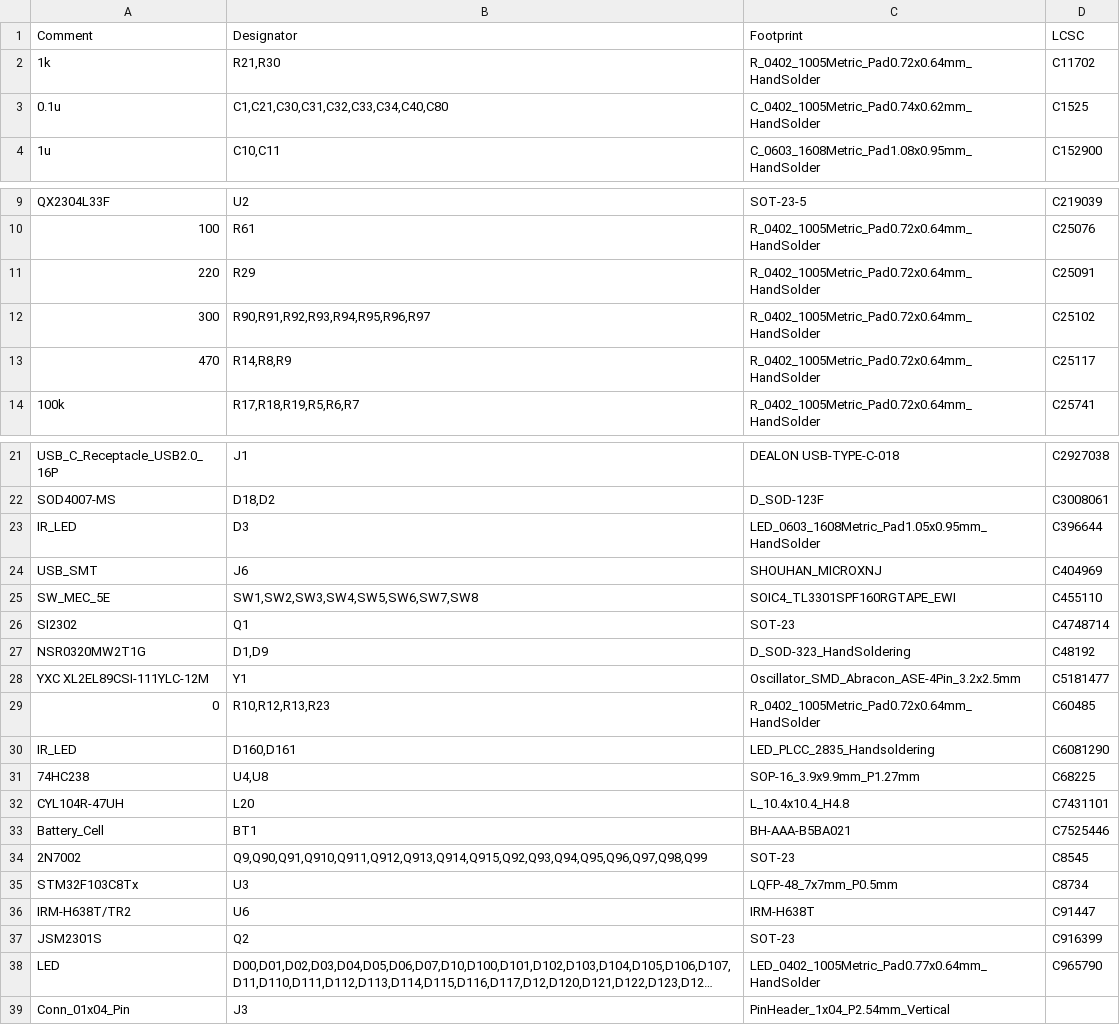
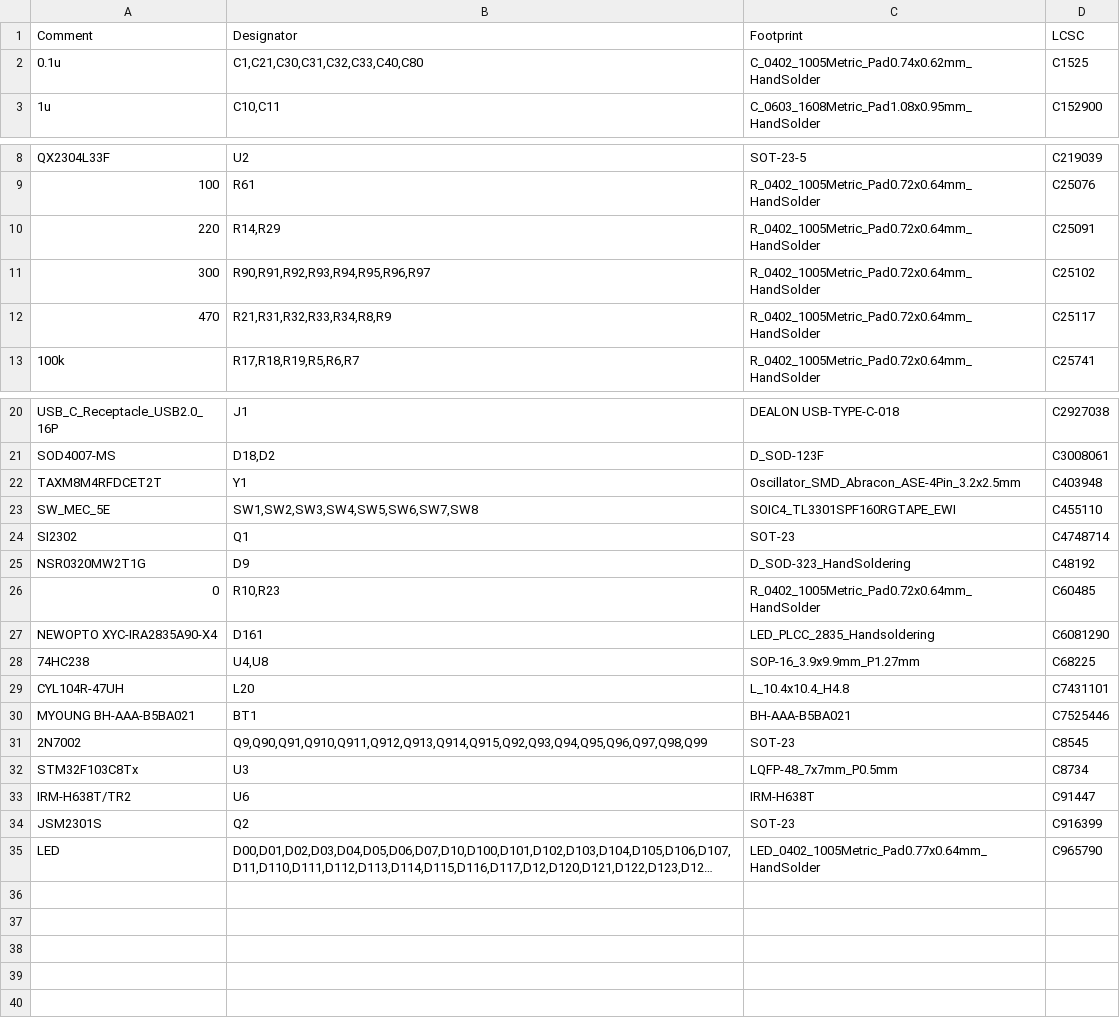
Before and after one commit to john0312/hitcon-pcb-badge, a CSV file: pcb/kicad/pcb_badge/jlcpcb/production_files/BOM-pcb_badge.csv, drawn as a sheet; only a part is shown, gaps mark what is left out; long unchanged cells end in …; removed rows and columns are numbered as before the commit, all else as after; the diff names each change by its address in the sheet, - before the commit and + after, or states it on an @@ line.

Commit message:
Update production files

```diff
--- a/pcb/kicad/pcb_badge/jlcpcb/production_files/BOM-pcb_badge.csv
+++ b/pcb/kicad/pcb_badge/jlcpcb/production_files/BOM-pcb_badge.csv
-row 2: 1k | R21,R30 | R_0402_1005Metric_Pad0.72x0.64mm_HandSolder | C11702
-B2 (Designator): C1,C21,C30,C31,C32,C33,C34,C40,C80
+B2 (Designator): C1,C21,C30,C31,C32,C33,C40,C80
-B10 (Designator): R29
+B10 (Designator): R14,R29
-B12 (Designator): R14,R8,R9
+B12 (Designator): R21,R31,R32,R33,R34,R8,R9
-row 23: IR_LED | D3 | LED_0603_1608Metric_Pad1.05x0.95mm_HandSolder | C396644
-row 24: USB_SMT | J6 | SHOUHAN_MICROXNJ | C404969
+row 22: TAXM8M4RFDCET2T | Y1 | Oscillator_SMD_Abracon_ASE-4Pin_3.2x2.5mm | C403948
-B25 (Designator): D1,D9
+B25 (Designator): D9
-row 28: YXC XL2EL89CSI-111YLC-12M | Y1 | Oscillator_SMD_Abracon_ASE-4Pin_3.2x2.5mm | C5181477
-B26 (Designator): R10,R12,R13,R23
+B26 (Designator): R10,R23
-A27 (Comment): IR_LED
+A27 (Comment): NEWOPTO XYC-IRA2835A90-X4
-B27 (Designator): D160,D161
+B27 (Designator): D161
-A30 (Comment): Battery_Cell
+A30 (Comment): MYOUNG BH-AAA-B5BA021
-row 39: Conn_01x04_Pin | J3 | PinHeader_1x04_P2.54mm_Vertical
```
Also changed, not shown: 19 other files.
